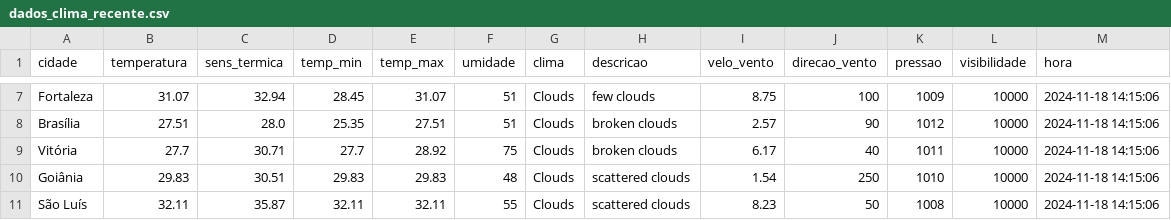
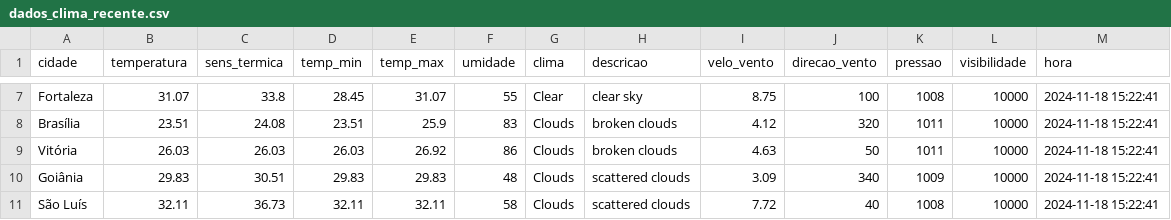
Before and after one commit to ThFenrir/integradorClimaDados, a CSV file: dados_clima_recente.csv, drawn as a sheet; only a part is shown, gaps mark what is left out; the diff covers the shown part only; the diff names each change by its address in the sheet, - before the commit and + after, or states it on an @@ line.

```diff
--- a/dados_clima_recente.csv
+++ b/dados_clima_recente.csv
-C7 (sens_termica): 32.94
+C7 (sens_termica): 33.8
-F7 (umidade): 51
+F7 (umidade): 55
-G7 (clima): Clouds
+G7 (clima): Clear
-H7 (descricao): few clouds
+H7 (descricao): clear sky
-K7 (pressao): 1009
+K7 (pressao): 1008
-M7:M11 (hora): 2024-11-18 14:15:06
+M7:M11 (hora): 2024-11-18 15:22:41
-B8 (temperatura): 27.51
+B8 (temperatura): 23.51
-C8 (sens_termica): 28.0
+C8 (sens_termica): 24.08
-D8 (temp_min): 25.35
+D8 (temp_min): 23.51
-E8 (temp_max): 27.51
+E8 (temp_max): 25.9
-F8 (umidade): 51
+F8 (umidade): 83
-I8 (velo_vento): 2.57
+I8 (velo_vento): 4.12
-J8 (direcao_vento): 90
+J8 (direcao_vento): 320
-K8 (pressao): 1012
+K8 (pressao): 1011
-B9 (temperatura): 27.7
+B9 (temperatura): 26.03
-C9 (sens_termica): 30.71
+C9 (sens_termica): 26.03
-D9 (temp_min): 27.7
+D9 (temp_min): 26.03
-E9 (temp_max): 28.92
+E9 (temp_max): 26.92
-F9 (umidade): 75
+F9 (umidade): 86
-I9 (velo_vento): 6.17
+I9 (velo_vento): 4.63
-J9 (direcao_vento): 40
+J9 (direcao_vento): 50
-I10 (velo_vento): 1.54
+I10 (velo_vento): 3.09
-J10 (direcao_vento): 250
+J10 (direcao_vento): 340
-K10 (pressao): 1010
+K10 (pressao): 1009
-C11 (sens_termica): 35.87
+C11 (sens_termica): 36.73
-F11 (umidade): 55
+F11 (umidade): 58
-I11 (velo_vento): 8.23
+I11 (velo_vento): 7.72
-J11 (direcao_vento): 50
+J11 (direcao_vento): 40
```
Also changed, not shown: 150 edited cells elsewhere in this file.
